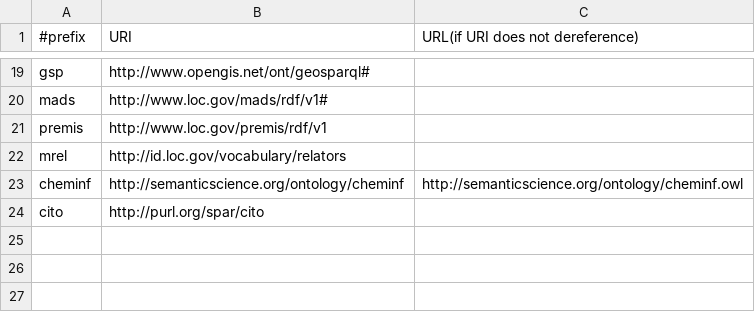
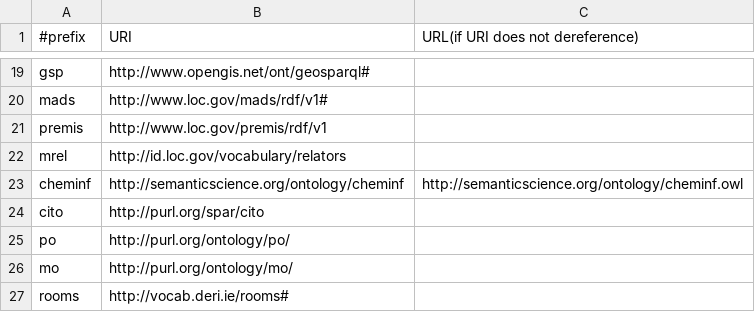
Before and after one commit to AKSW/RDFUnit, a CSV file: data/schemaDecl.csv, drawn as a sheet; only a part is shown, gaps mark what is left out; the diff names each change by its address in the sheet, - before the commit and + after, or states it on an @@ line.

```diff
--- a/data/schemaDecl.csv
+++ b/data/schemaDecl.csv
+row 25: po | http://purl.org/ontology/po/
+row 26: mo | http://purl.org/ontology/mo/
+row 27: rooms | http://vocab.deri.ie/rooms#
```
Also changed, not shown: 1 other file.
